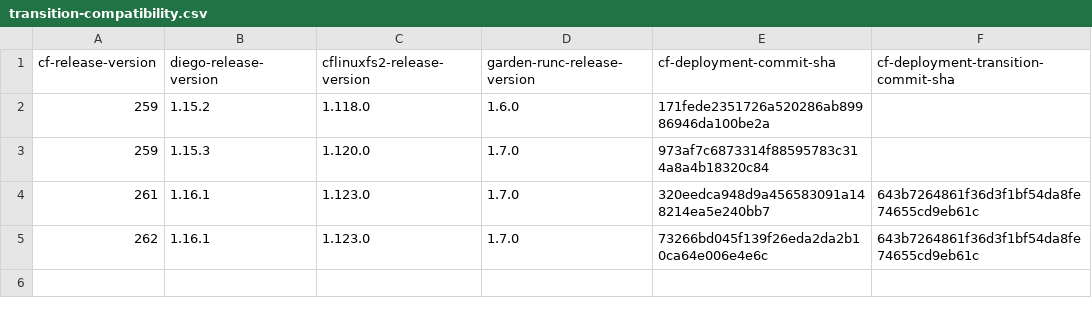
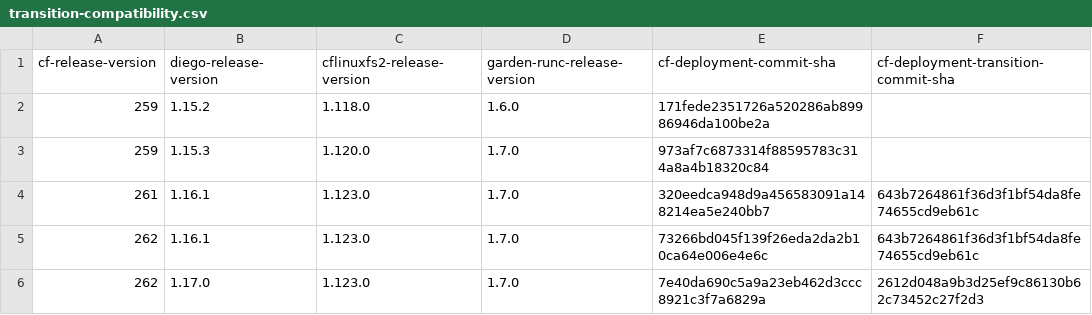
Before and after one commit to cloudfoundry-attic/cf-deployment-transition-compatibility, a CSV file: transition-compatibility.csv, drawn as a sheet; the diff names each change by its address in the sheet, - before the commit and + after, or states it on an @@ line.

Commit message:
Update transition-compatibility.csv

```diff
--- a/transition-compatibility.csv
+++ b/transition-compatibility.csv
+row 6: 262 | 1.17.0 | 1.123.0 | 1.7.0 | 7e40da690c5a9a23eb462d3ccc8921c3f7a6829a | 2612d048a9b3d25ef9c86130b62c73452c27f2d3
```
